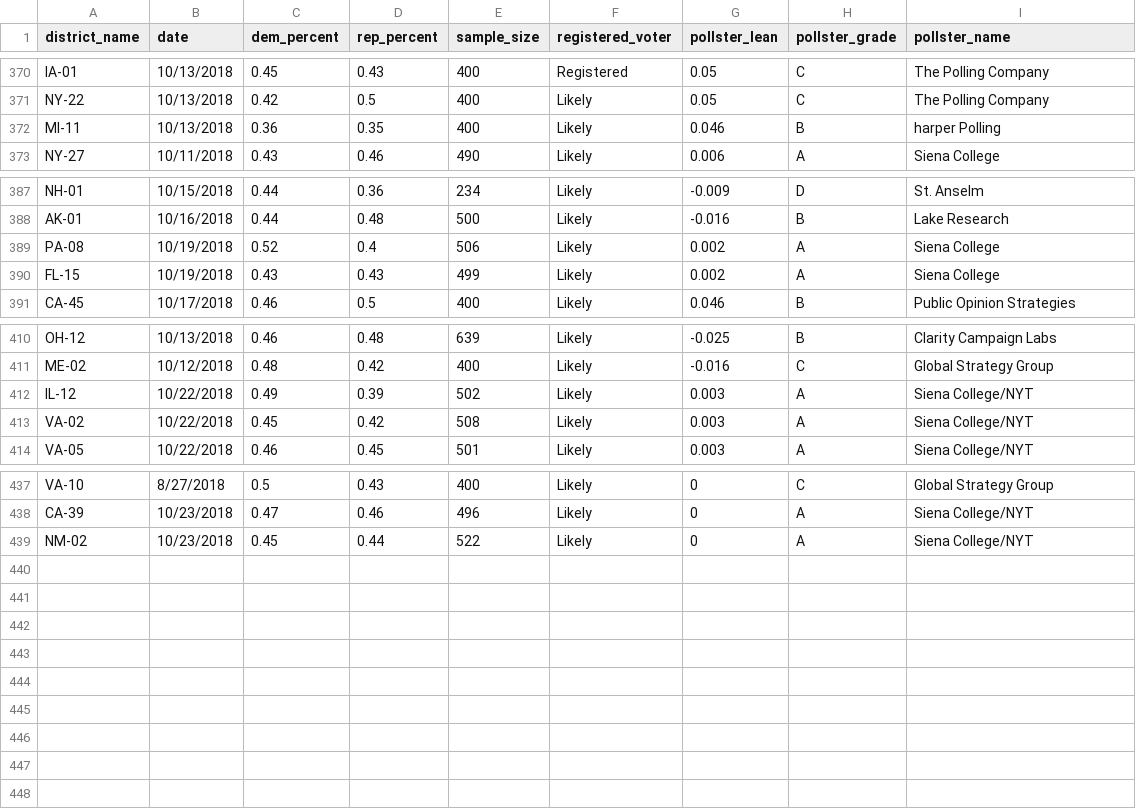
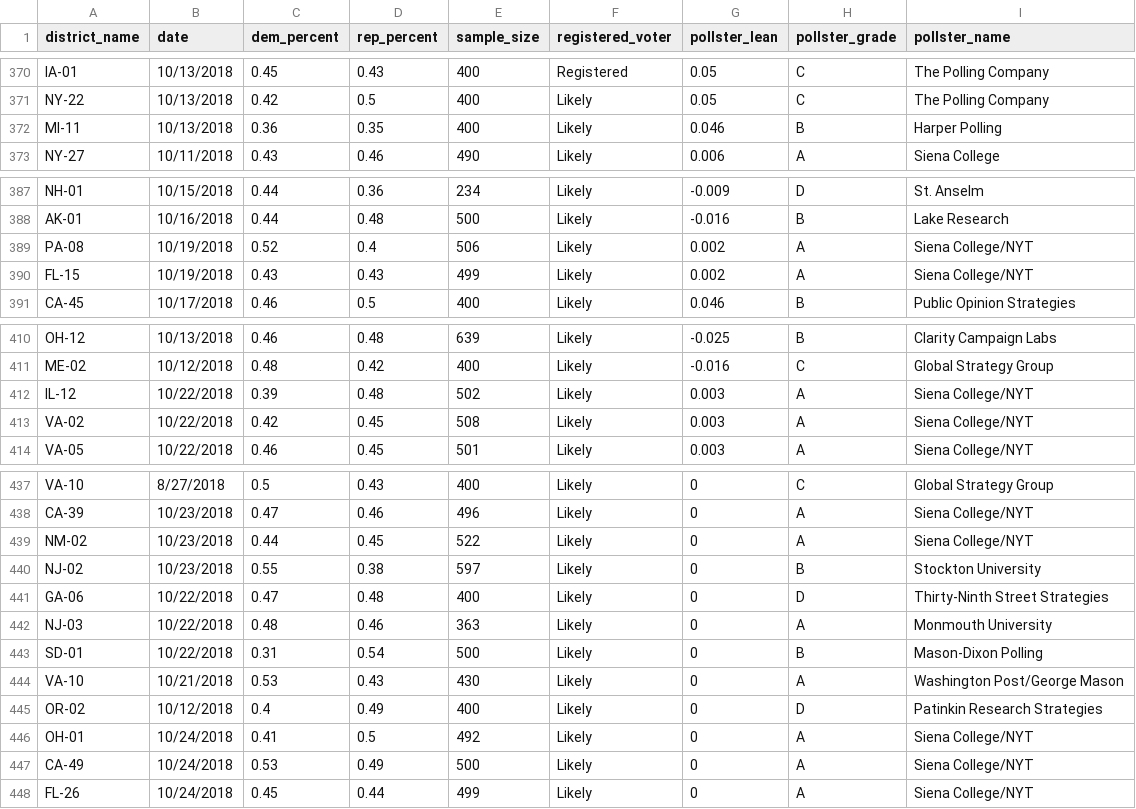
Before and after one commit to polistat/data-2018, a CSV file: poll_input.csv, drawn as a sheet; only a part is shown, gaps mark what is left out.

Commit message:
Add 9 new polls, fix 3 errors
In recent NYT polls where republicans were winning, proportions were flipped

```diff
--- a/poll_input.csv
+++ b/poll_input.csv
@@ -371,3 +371,3 @@ IA-01,10/13/2018,0.45,0.43,400,Registered,0.05,C,The Polling Company
 NY-22,10/13/2018,0.42,0.5,400,Likely,0.05,C,The Polling Company
-MI-11,10/13/2018,0.36,0.35,400,Likely,0.046,B,harper Polling
+MI-11,10/13/2018,0.36,0.35,400,Likely,0.046,B,Harper Polling
 NY-27,10/11/2018,0.43,0.46,490,Likely,0.006,A,Siena College
@@ -388,4 +388,4 @@ NH-01,10/15/2018,0.44,0.36,234,Likely,-0.009,D,St. Anselm
 AK-01,10/16/2018,0.44,0.48,500,Likely,-0.016,B,Lake Research
-PA-08,10/19/2018,0.52,0.4,506,Likely,0.002,A,Siena College
-FL-15,10/19/2018,0.43,0.43,499,Likely,0.002,A,Siena College
+PA-08,10/19/2018,0.52,0.4,506,Likely,0.002,A,Siena College/NYT
+FL-15,10/19/2018,0.43,0.43,499,Likely,0.002,A,Siena College/NYT
 CA-45,10/17/2018,0.46,0.5,400,Likely,0.046,B,Public Opinion Strategies
@@ -411,4 +411,4 @@ OH-12,10/13/2018,0.46,0.48,639,Likely,-0.025,B,Clarity Campaign Labs
 ME-02,10/12/2018,0.48,0.42,400,Likely,-0.016,C,Global Strategy Group
-IL-12,10/22/2018,0.49,0.39,502,Likely,0.003,A,Siena College/NYT
-VA-02,10/22/2018,0.45,0.42,508,Likely,0.003,A,Siena College/NYT
+IL-12,10/22/2018,0.39,0.48,502,Likely,0.003,A,Siena College/NYT
+VA-02,10/22/2018,0.42,0.45,508,Likely,0.003,A,Siena College/NYT
 VA-05,10/22/2018,0.46,0.45,501,Likely,0.003,A,Siena College/NYT
@@ -438,2 +438,11 @@ VA-10,8/27/2018,0.5,0.43,400,Likely,0,C,Global Strategy Group
 CA-39,10/23/2018,0.47,0.46,496,Likely,0,A,Siena College/NYT
-NM-02,10/23/2018,0.45,0.44,522,Likely,0,A,Siena College/NYT
+NM-02,10/23/2018,0.44,0.45,522,Likely,0,A,Siena College/NYT
+NJ-02,10/23/2018,0.55,0.38,597,Likely,0,B,Stockton University
+GA-06,10/22/2018,0.47,0.48,400,Likely,0,D,Thirty-Ninth Street Strategies
+NJ-03,10/22/2018,0.48,0.46,363,Likely,0,A,Monmouth University
+SD-01,10/22/2018,0.31,0.54,500,Likely,0,B,Mason-Dixon Polling
+VA-10,10/21/2018,0.53,0.43,430,Likely,0,A,Washington Post/George Mason
+OR-02,10/12/2018,0.4,0.49,400,Likely,0,D,Patinkin Research Strategies
+OH-01,10/24/2018,0.41,0.5,492,Likely,0,A,Siena College/NYT
+CA-49,10/24/2018,0.53,0.49,500,Likely,0,A,Siena College/NYT
+FL-26,10/24/2018,0.45,0.44,499,Likely,0,A,Siena College/NYT
```
